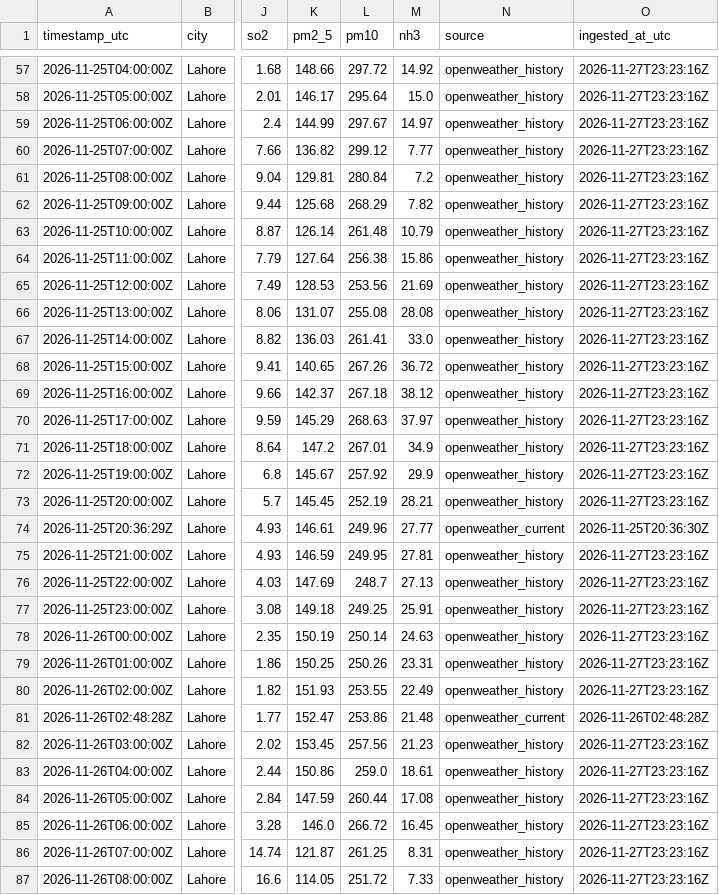
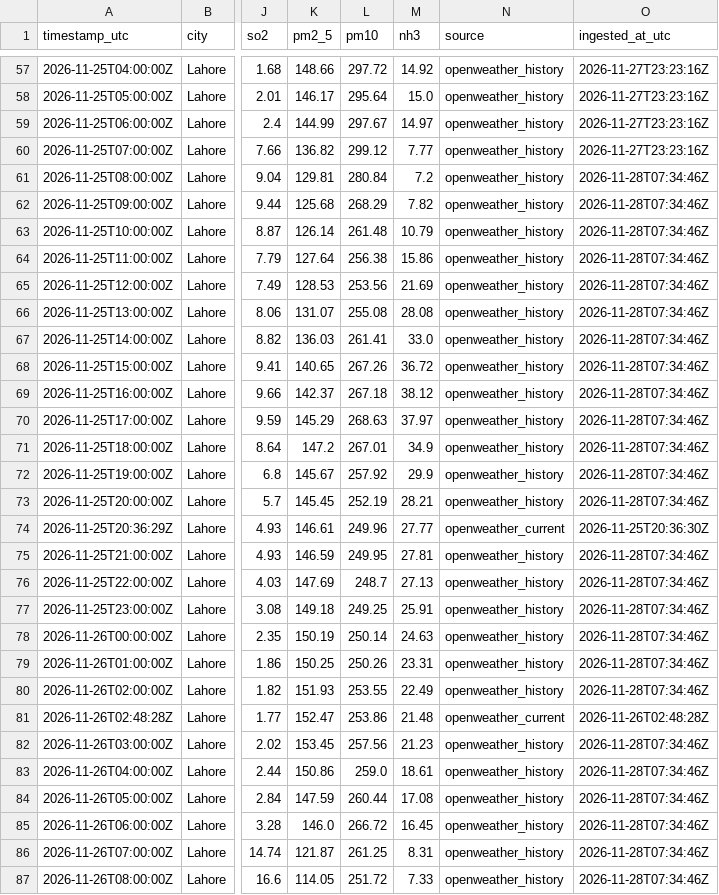
Before and after one commit to SyedmHamza152/Agentic-Multi-Metric-Weather-AQI-Forecasting-System, a CSV file: data/raw/openweather_air.csv, drawn as a sheet; only a part is shown, gaps mark what is left out; the diff covers the shown part only; the diff names each change by its address in the sheet, - before the commit and + after, or states it on an @@ line.

```diff
--- a/data/raw/openweather_air.csv
+++ b/data/raw/openweather_air.csv
-O61:O73 (ingested_at_utc): 2026-11-27T23:23:16Z
+O61:O73 (ingested_at_utc): 2026-11-28T07:34:46Z
-O75:O80 (ingested_at_utc): 2026-11-27T23:23:16Z
+O75:O80 (ingested_at_utc): 2026-11-28T07:34:46Z
-O82:O87 (ingested_at_utc): 2026-11-27T23:23:16Z
+O82:O87 (ingested_at_utc): 2026-11-28T07:34:46Z
```
Also changed, not shown: 9 added rows and 39 edited cells elsewhere in this file, data/raw/aqicn_air.csv, data/raw/aqicn_forecast.csv, 2 other files.
